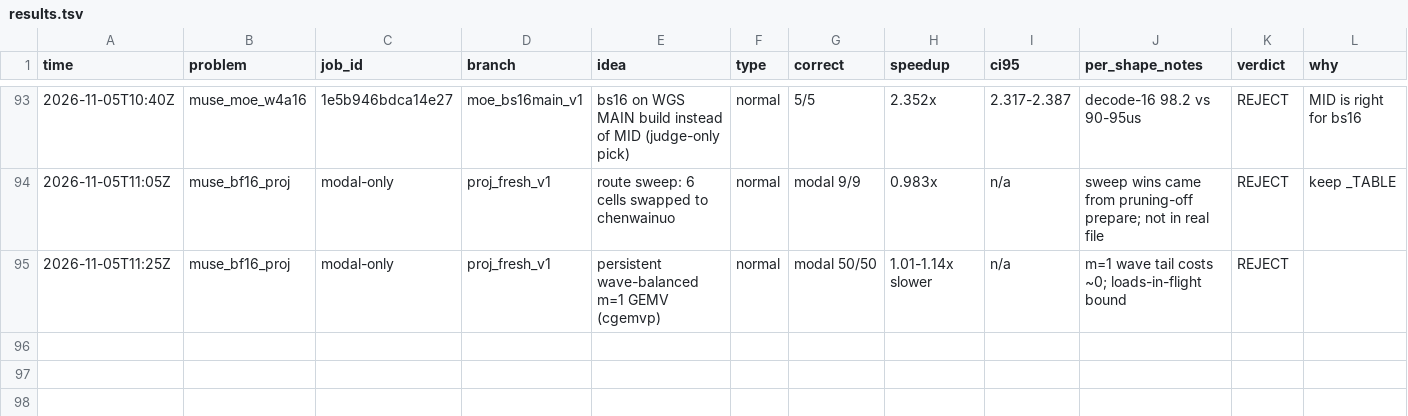
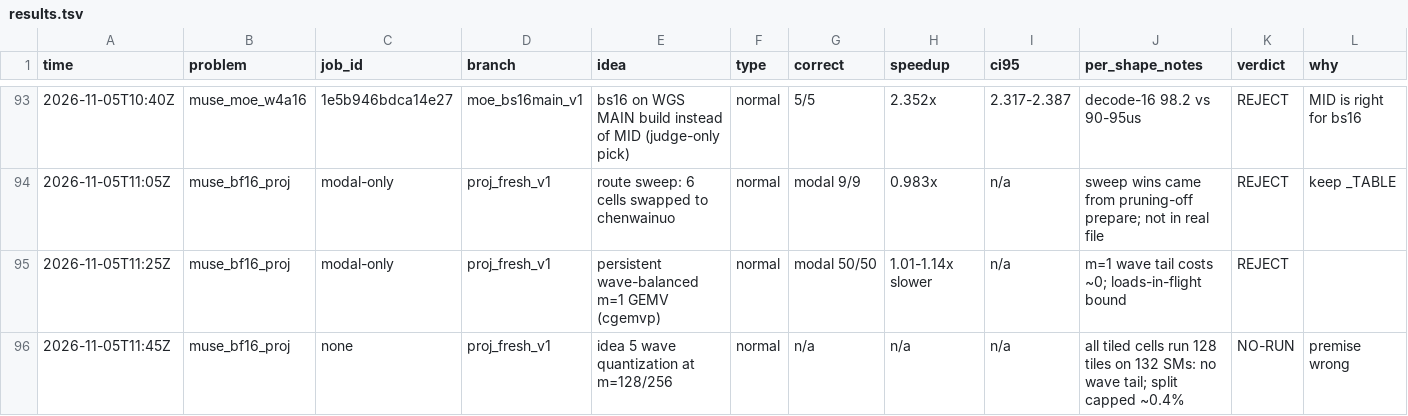
Before and after one commit to StarAtNyte/muse-spark-kernels, a TSV file: results.tsv, drawn as a sheet; only a part is shown, gaps mark what is left out.

Commit message:
Log: no wave tail at proj m=128/256

```diff
--- a/results.tsv
+++ b/results.tsv
@@ -95 +95,2 @@ time	problem	job_id	branch	idea	type	correct	speedup	ci95	per_shape_notes	verdic
 2026-11-05T11:25Z	muse_bf16_proj	modal-only	proj_fresh_v1	persistent wave-balanced m=1 GEMV (cgemvp)	normal	modal 50/50	1.01-1.14x slower	n/a	m=1 wave tail costs ~0; loads-in-flight bound	REJECT	
+2026-11-05T11:45Z	muse_bf16_proj	none	proj_fresh_v1	idea 5 wave quantization at m=128/256	normal	n/a	n/a	n/a	all tiled cells run 128 tiles on 132 SMs: no wave tail; split capped ~0.4%	NO-RUN	premise wrong
```
Also changed, not shown: 1 other file.
